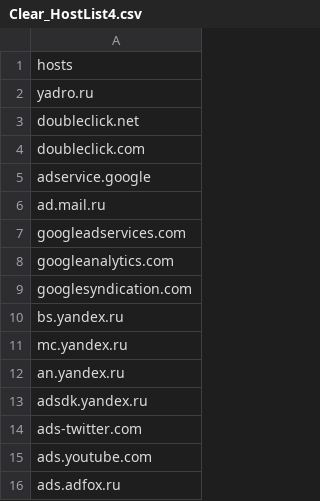
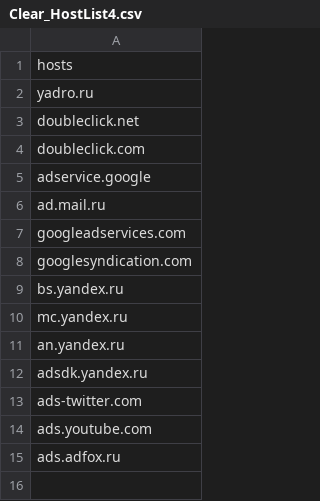
Before and after one commit to Chaykale/adblock_list_csv, a CSV file: Clear_HostList4.csv, drawn as a sheet; the diff names each change by its address in the sheet, - before the commit and + after, or states it on an @@ line.

Commit message:
Update Clear_HostList4.csv

```diff
--- a/Clear_HostList4.csv
+++ b/Clear_HostList4.csv
-row 8: googleanalytics.com
```
